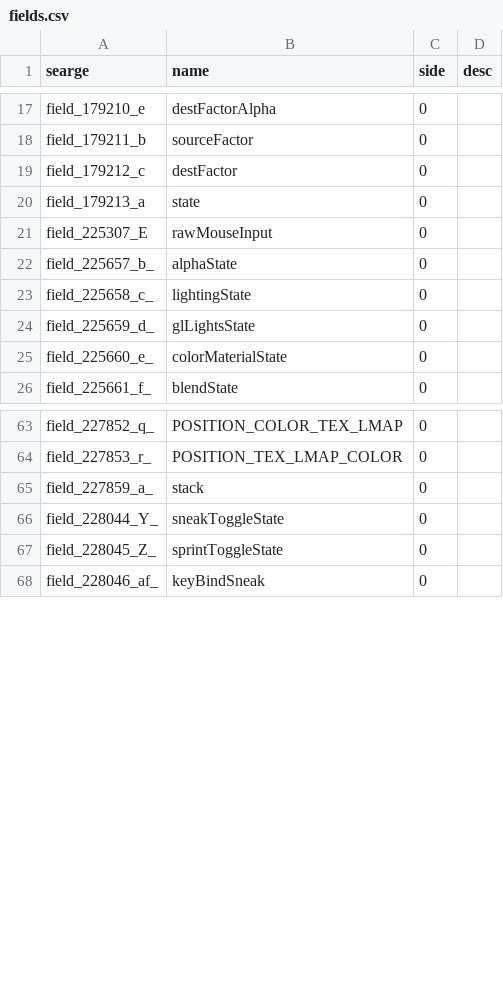
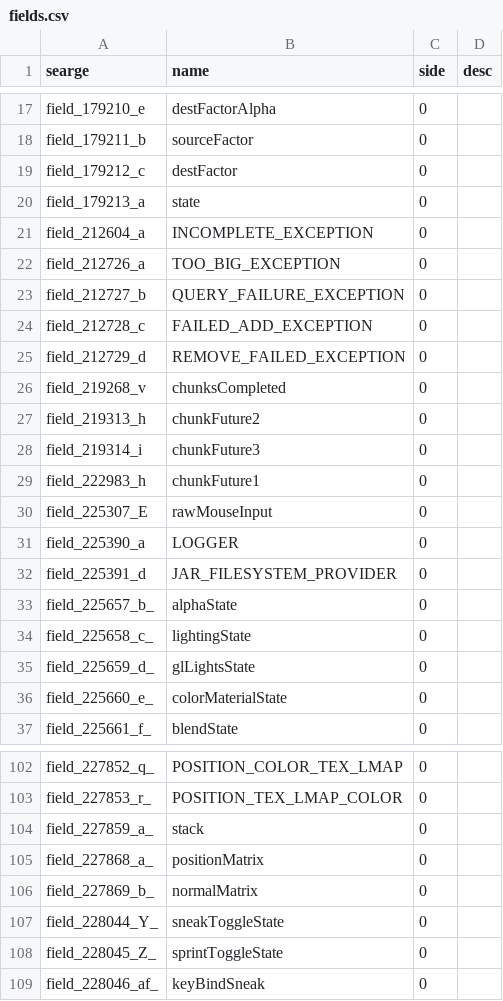
Before and after one commit to thiakil/MC-Names-1.15, a CSV file: fields.csv, drawn as a sheet; only a part is shown, gaps mark what is left out; the diff covers the shown part only; the diff names each change by its address in the sheet, - before the commit and + after, or states it on an @@ line.

```diff
--- a/fields.csv
+++ b/fields.csv
+row 21: field_212604_a | INCOMPLETE_EXCEPTION | 0
+row 22: field_212726_a | TOO_BIG_EXCEPTION | 0
+row 23: field_212727_b | QUERY_FAILURE_EXCEPTION | 0
+row 24: field_212728_c | FAILED_ADD_EXCEPTION | 0
+row 25: field_212729_d | REMOVE_FAILED_EXCEPTION | 0
+row 26: field_219268_v | chunksCompleted | 0
+row 27: field_219313_h | chunkFuture2 | 0
+row 28: field_219314_i | chunkFuture3 | 0
+row 29: field_222983_h | chunkFuture1 | 0
+row 31: field_225390_a | LOGGER | 0
+row 32: field_225391_d | JAR_FILESYSTEM_PROVIDER | 0
+row 105: field_227868_a_ | positionMatrix | 0
+row 106: field_227869_b_ | normalMatrix | 0
```
Also changed, not shown: 28 added rows elsewhere in this file, methods.csv, params.csv.
